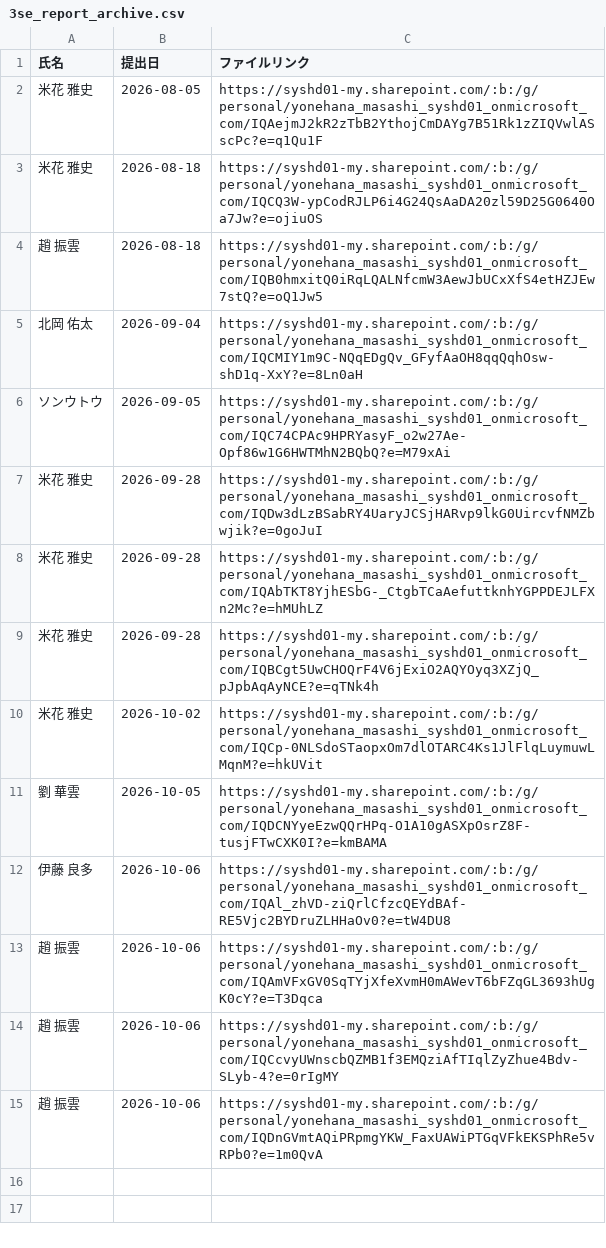
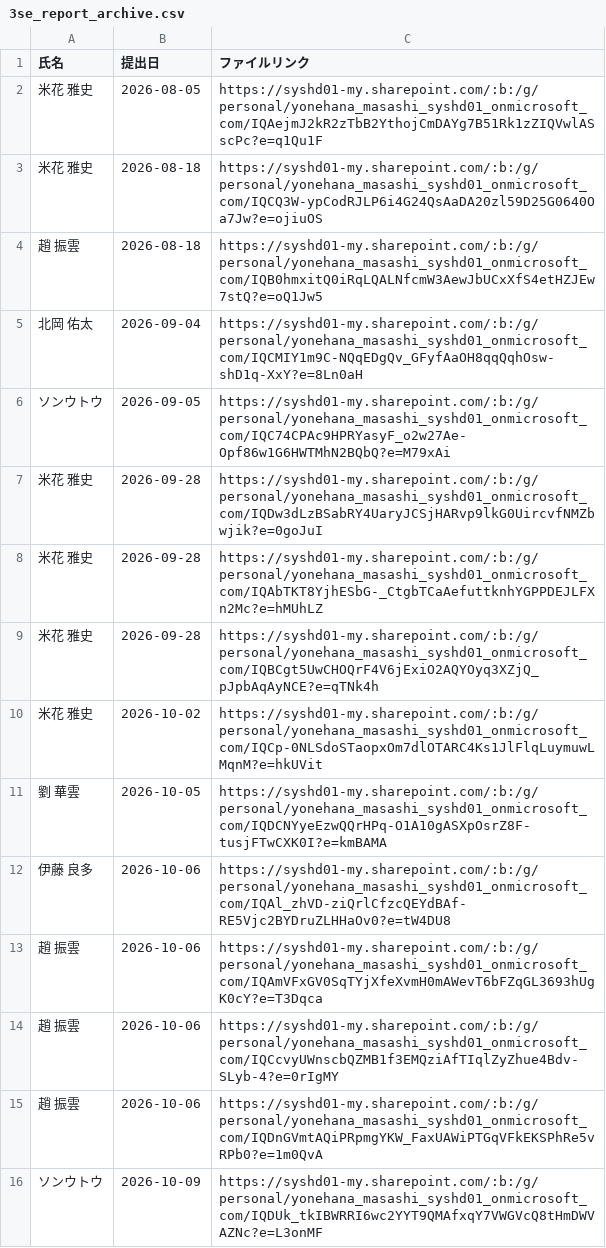
Before and after one commit to my000594/team-dashboard-fy2027, a CSV file: data/3se_report_archive.csv, drawn as a sheet.

```diff
--- a/data/3se_report_archive.csv
+++ b/data/3se_report_archive.csv
@@ -15 +15,2 @@
 趙 振雲,2026-10-06,https://syshd01-my.sharepoint.com/:b:/g/personal/yonehana_masashi_syshd01_onmicrosoft_com/IQDnGVmtAQiPRpmgYKW_FaxUAWiPTGqVFkEKSPhRe5vRPb0?e=1m0QvA
+ソンウトウ,2026-10-09,https://syshd01-my.sharepoint.com/:b:/g/personal/yonehana_masashi_syshd01_onmicrosoft_com/IQDUk_tkIBWRRI6wc2YYT9QMAfxqY7VWGVcQ8tHmDWVAZNc?e=L3onMF
```
Also changed, not shown: data/3se_report.csv.
